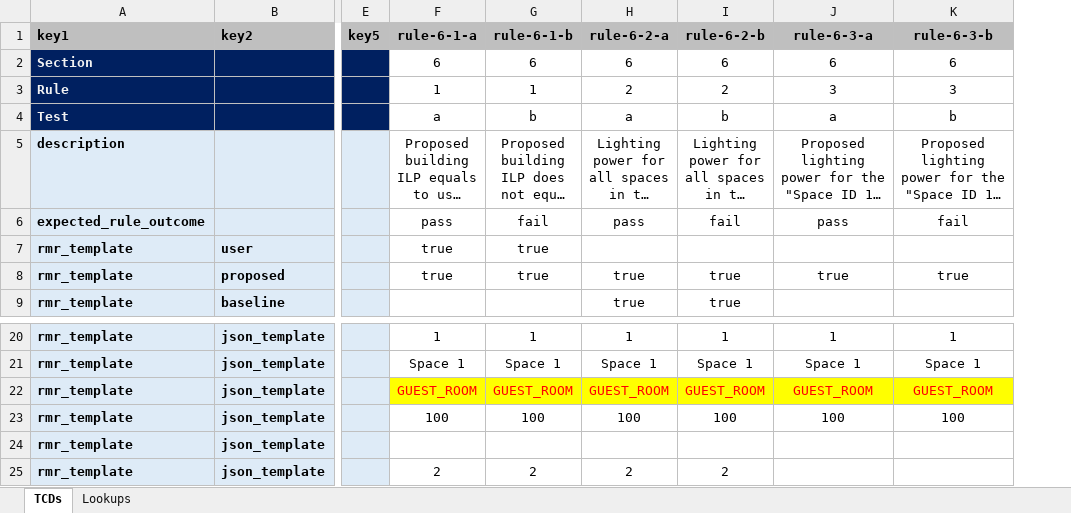
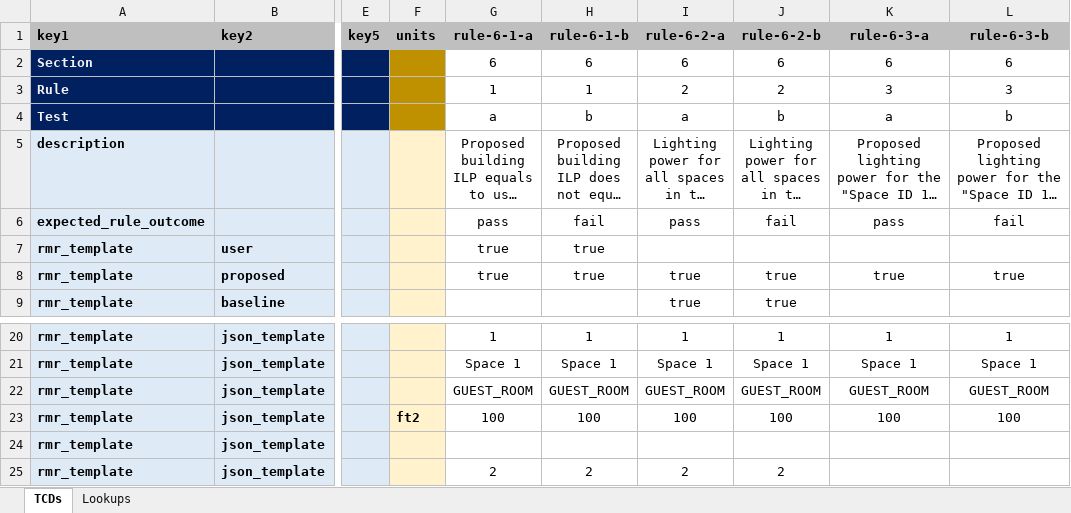
Before and after one commit to pnnl/ruleset-checking-tool, an Excel workbook: rct229/ruletest_engine/ruletest_jsons/ruletest_spreadsheets/lighting_test_draft.xlsx, sheet TCDs, drawn as a sheet; only a part is shown, gaps mark what is left out; long unchanged cells end in …; values as stored, in another font and other column widths than the file's, no borders; conditional formats not drawn; addresses are those after the commit; the diff names each change by its address in the sheet, - before the commit and + after, or states it on an @@ line.

Commit message:
Added units to transformer, lighting, and receptacle test spreadsheets and ruletest JSONs

```diff
--- a/rct229/ruletest_engine/ruletest_jsons/ruletest_spreadsheets/lighting_test_draft.xlsx (sheet TCDs)
+++ b/rct229/ruletest_engine/ruletest_jsons/ruletest_spreadsheets/lighting_test_draft.xlsx (sheet TCDs)
+column F (units), row 23: ft2
@@ G22:L22 fill: #FFFF00 → none, text colour: #FF0000 → black @@
```
Also changed, not shown: formulas that keep their value, rct229/ruletest_engine/ruletest_jsons/ruletest_spreadsheets/transformer_tests_draft.xlsx, 3 other files.
